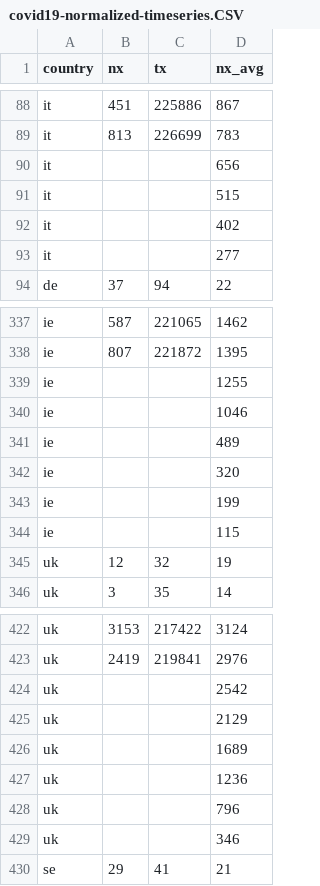
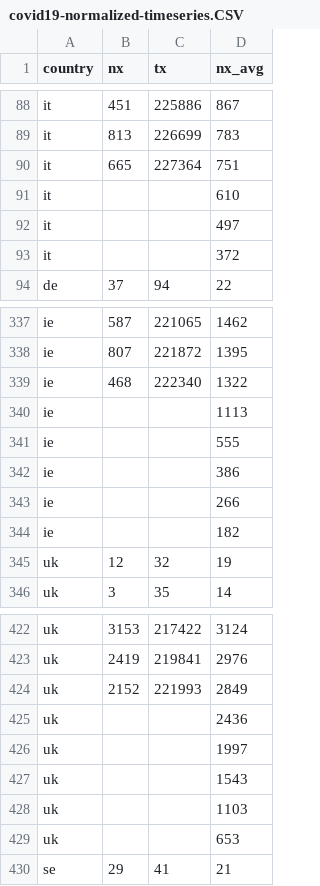
Before and after one commit to christophmoar/covid-19, a CSV file: dataset-01/covid19-normalized-timeseries.CSV, drawn as a sheet; only a part is shown, gaps mark what is left out; the diff covers the shown part only.

```diff
--- a/dataset-01/covid19-normalized-timeseries.CSV
+++ b/dataset-01/covid19-normalized-timeseries.CSV
@@ -89,6 +89,6 @@ it,451,225886,867
 it,813,226699,783
-it,,,656
-it,,,515
-it,,,402
-it,,,277
+it,665,227364,751
+it,,,610
+it,,,497
+it,,,372
 de,37,94,22
@@ -338,8 +338,8 @@ ie,587,221065,1462
 ie,807,221872,1395
-ie,,,1255
-ie,,,1046
-ie,,,489
-ie,,,320
-ie,,,199
-ie,,,115
+ie,468,222340,1322
+ie,,,1113
+ie,,,555
+ie,,,386
+ie,,,266
+ie,,,182
 uk,12,32,19
@@ -423,8 +423,8 @@ uk,3153,217422,3124
 uk,2419,219841,2976
-uk,,,2542
-uk,,,2129
-uk,,,1689
-uk,,,1236
-uk,,,796
-uk,,,346
+uk,2152,221993,2849
+uk,,,2436
+uk,,,1997
+uk,,,1543
+uk,,,1103
+uk,,,653
 se,29,41,21
```
Also changed, not shown: 26 added rows, 26 removed rows and 3 edited cells elsewhere in this file, dataset-01/covid19-normalized-noheader.CSV, dataset-01/covid19-normalized.CSV, 5 other files.
